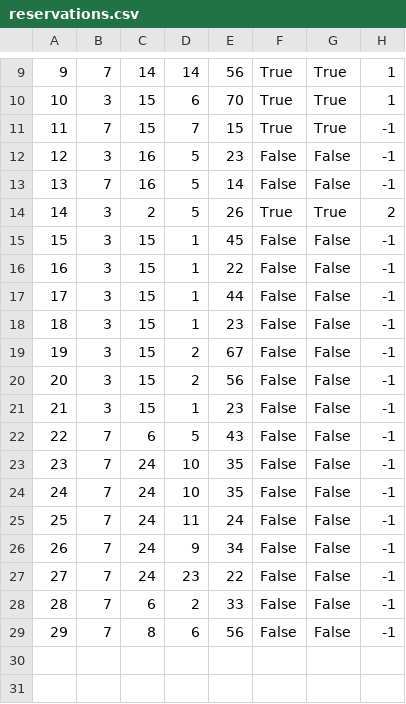
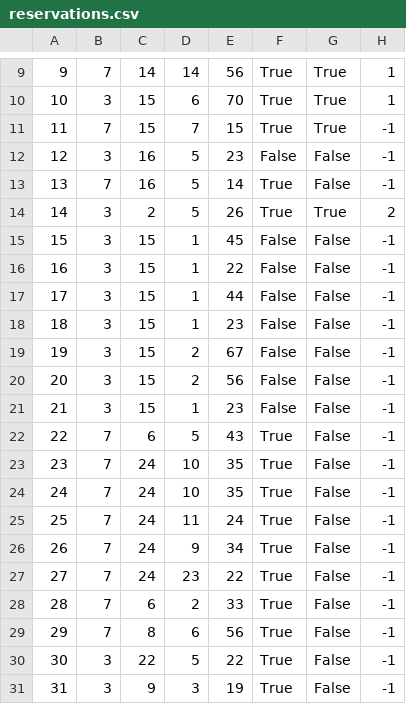
Before and after one commit to uslje13/turisticka-agencija, a CSV file: TravelAgency/Resources/Data/reservations.csv, drawn as a sheet; only a part is shown, gaps mark what is left out.

```diff
--- a/TravelAgency/Resources/Data/reservations.csv
+++ b/TravelAgency/Resources/Data/reservations.csv
@@ -12,3 +12,3 @@
 12|3|16|5|23|False|False|-1
-13|7|16|5|14|False|False|-1
+13|7|16|5|14|True|False|-1
 14|3|2|5|26|True|True|2
@@ -21,9 +21,11 @@
 21|3|15|1|23|False|False|-1
-22|7|6|5|43|False|False|-1
-23|7|24|10|35|False|False|-1
-24|7|24|10|35|False|False|-1
-25|7|24|11|24|False|False|-1
-26|7|24|9|34|False|False|-1
-27|7|24|23|22|False|False|-1
-28|7|6|2|33|False|False|-1
-29|7|8|6|56|False|False|-1
+22|7|6|5|43|True|False|-1
+23|7|24|10|35|True|False|-1
+24|7|24|10|35|True|False|-1
+25|7|24|11|24|True|False|-1
+26|7|24|9|34|True|False|-1
+27|7|24|23|22|True|False|-1
+28|7|6|2|33|True|False|-1
+29|7|8|6|56|True|False|-1
+30|3|22|5|22|True|False|-1
+31|3|9|3|19|True|False|-1
```
Also changed, not shown: TravelAgency/Resources/Data/appointments.csv, 11 other files.
